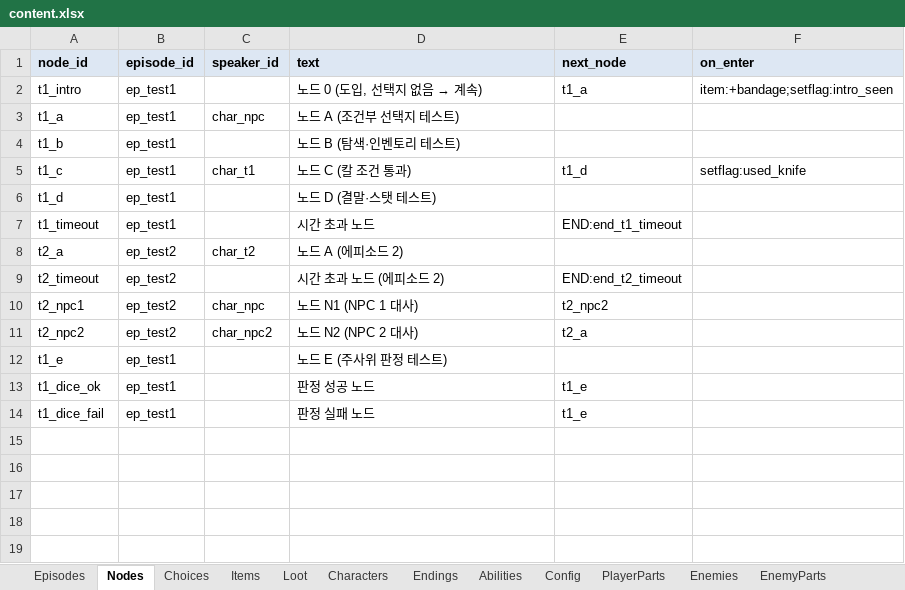
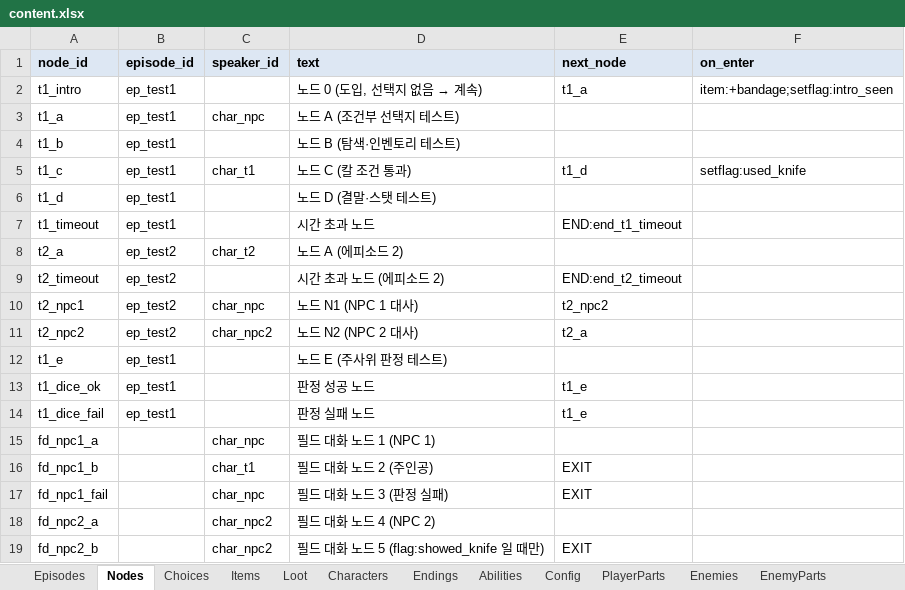
Before and after one commit to HomilBBANG/rt_Tevah, an Excel workbook: tools/sheets/content.xlsx, sheet Nodes, drawn as a sheet; values as stored, in another font and other column widths than the file's, no borders; the diff names each change by its address in the sheet, - before the commit and + after, or states it on an @@ line.

```diff
--- a/tools/sheets/content.xlsx (sheet Nodes)
+++ b/tools/sheets/content.xlsx (sheet Nodes)
+row 15: fd_npc1_a |  | char_npc | 필드 대화 노드 1 (NPC 1)
+row 16: fd_npc1_b |  | char_t1 | 필드 대화 노드 2 (주인공) | EXIT
+row 17: fd_npc1_fail |  | char_npc | 필드 대화 노드 3 (판정 실패) | EXIT
+row 18: fd_npc2_a |  | char_npc2 | 필드 대화 노드 4 (NPC 2)
+row 19: fd_npc2_b |  | char_npc2 | 필드 대화 노드 5 (flag:showed_knife 일 때만) | EXIT
```
Also changed, not shown: sheet Choices, sheet FieldObjects, sheet _help, sheet Config, 6 other files.
